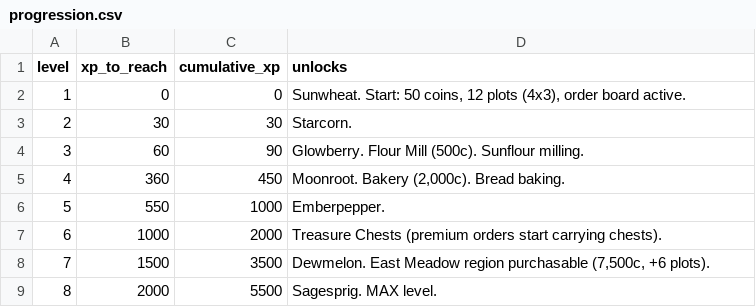
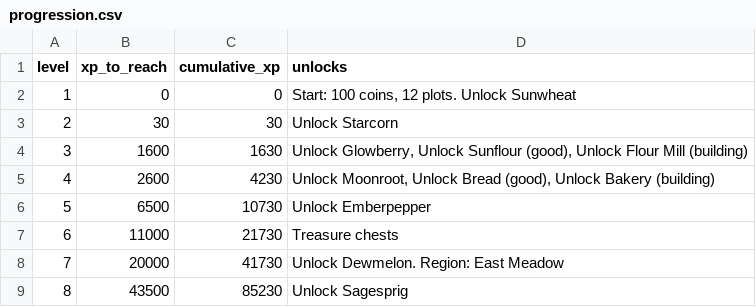
Before and after one commit to robfernandez066/littleacres, a CSV file: docs/balance/progression.csv, drawn as a sheet.

```diff
--- a/docs/balance/progression.csv
+++ b/docs/balance/progression.csv
@@ -1,9 +1,9 @@
 level,xp_to_reach,cumulative_xp,unlocks
-1,0,0,"Sunwheat. Start: 50 coins, 12 plots (4x3), order board active."
-2,30,30,Starcorn.
-3,60,90,Glowberry. Flour Mill (500c). Sunflour milling.
-4,360,450,"Moonroot. Bakery (2,000c). Bread baking."
-5,550,1000,Emberpepper.
-6,1000,2000,Treasure Chests (premium orders start carrying chests).
-7,1500,3500,"Dewmelon. East Meadow region purchasable (7,500c, +6 plots)."
-8,2000,5500,Sagesprig. MAX level.
+1,0,0,"Start: 100 coins, 12 plots. Unlock Sunwheat"
+2,30,30,Unlock Starcorn
+3,1600,1630,"Unlock Glowberry, Unlock Sunflour (good), Unlock Flour Mill (building)"
+4,2600,4230,"Unlock Moonroot, Unlock Bread (good), Unlock Bakery (building)"
+5,6500,10730,Unlock Emberpepper
+6,11000,21730,Treasure chests
+7,20000,41730,Unlock Dewmelon. Region: East Meadow
+8,43500,85230,Unlock Sagesprig
```
Also changed, not shown: docs/balance/crops.csv, docs/balance/currencies.csv, 8 other files.
